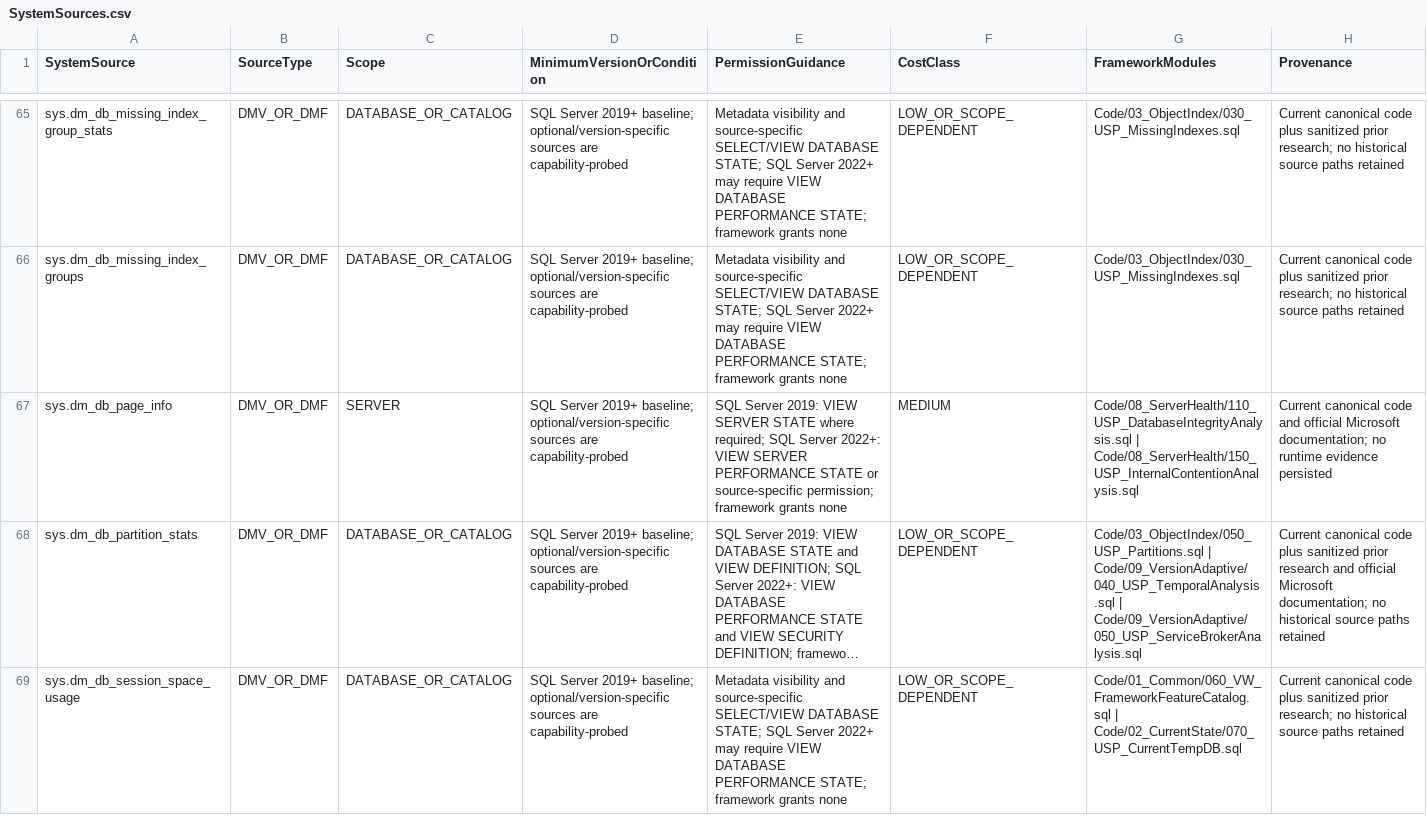
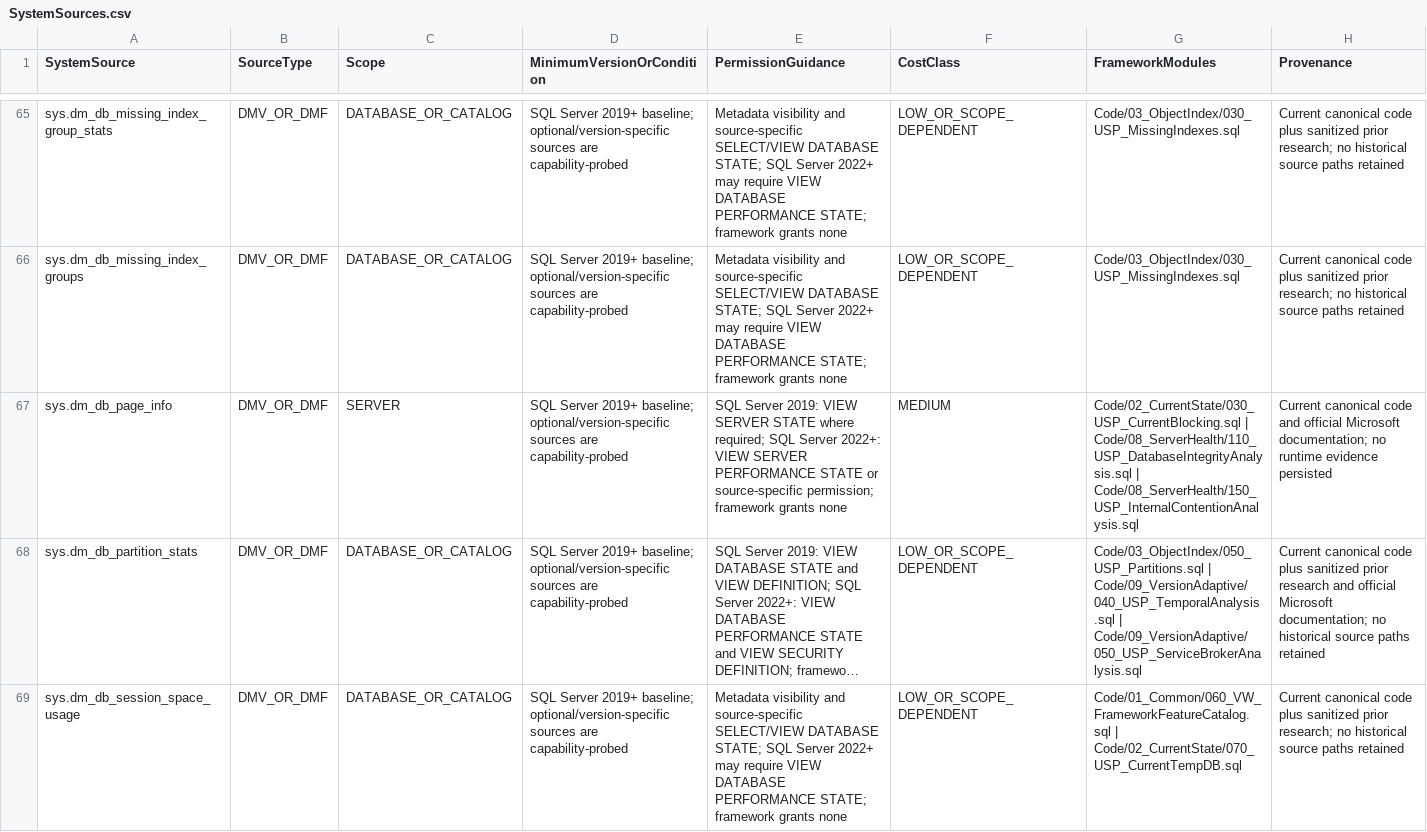
Before and after one commit to gecompat/SQL_Server_Analyze, a CSV file: Metadata/Inventory/SystemSources.csv, drawn as a sheet; only a part is shown, gaps mark what is left out; long unchanged cells end in …; the diff covers the shown part only; the diff names each change by its address in the sheet, - before the commit and + after, or states it on an @@ line.

```diff
--- a/Metadata/Inventory/SystemSources.csv
+++ b/Metadata/Inventory/SystemSources.csv
-G67 (FrameworkModules): Code/08_ServerHealth/110_USP_DatabaseIntegrityAnalysis.sql |…
+G67 (FrameworkModules): Code/02_CurrentState/030_USP_CurrentBlocking.sql | Code/08_ServerHealth/110_USP_DatabaseIntegrityAnalysis.sql |…
```
Also changed, not shown: 1 added row and 8 edited cells elsewhere in this file, Metadata/Inventory/Objects.csv, Metadata/Inventory/Parameters.csv, 13 other files.
